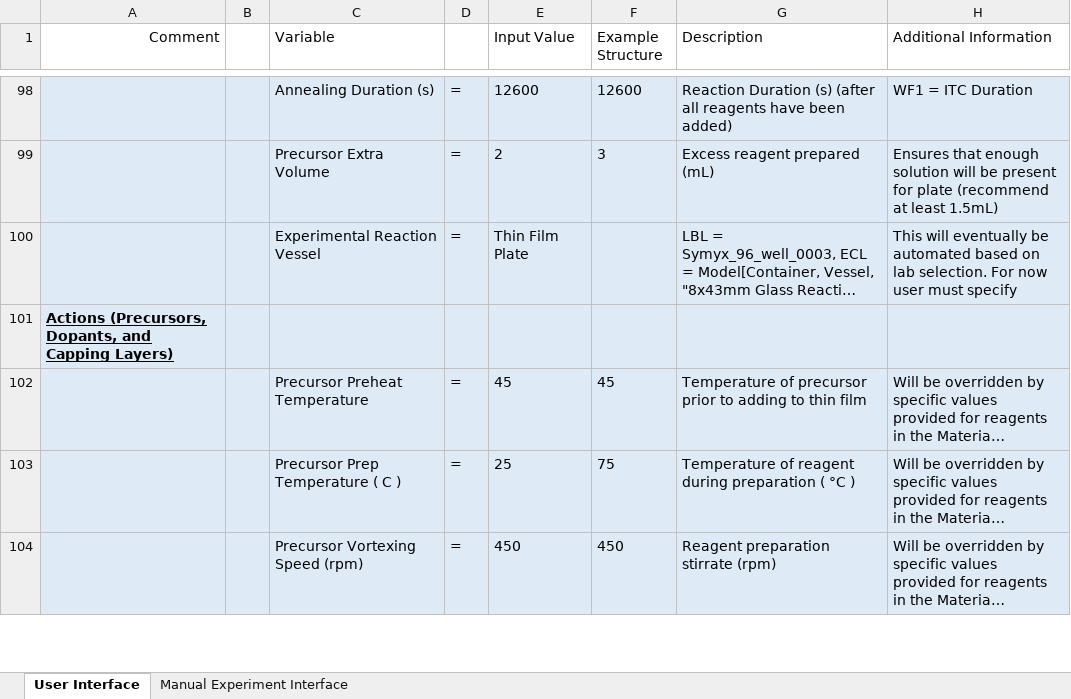
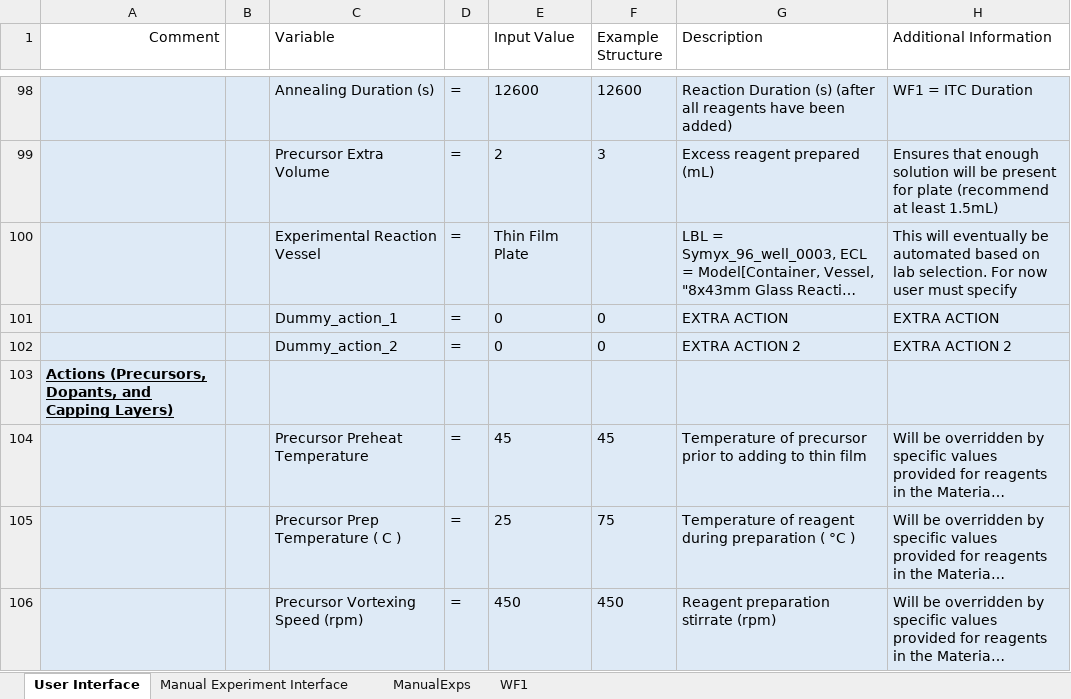
Before and after one commit to darkreactions/ESCALATE_Capture, an Excel workbook: MIT_SpecificationInterface.xlsx, sheet User Interface, drawn as a sheet; only a part is shown, gaps mark what is left out; long unchanged cells end in …; values as stored, in another font and other column widths than the file's, no borders; charts and pictures not drawn; the diff names each change by its address in the sheet, - before the commit and + after, or states it on an @@ line.

Commit message:
updated Specification Interface

```diff
--- a/MIT_SpecificationInterface.xlsx (sheet User Interface)
+++ b/MIT_SpecificationInterface.xlsx (sheet User Interface)
@@ sheet tab unhidden: ManualExps @@
@@ sheet tab unhidden: WF1 @@
+row 101:  |  | Dummy_action_1 | = | 0 | 0 | EXTRA ACTION | EXTRA ACTION
+row 102:  |  | Dummy_action_2 | = | 0 | 0 | EXTRA ACTION 2 | EXTRA ACTION 2
```
Also changed, not shown: formulas that keep their value, charts or pictures.
